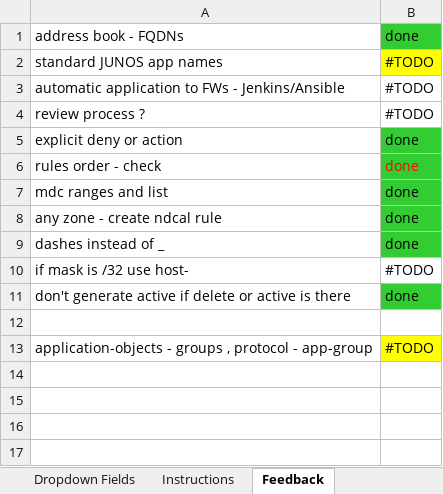
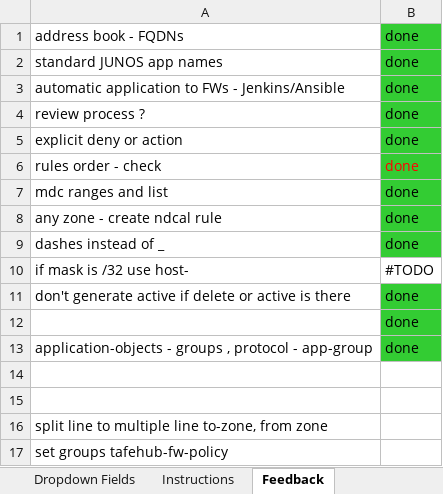
Before and after one commit to supro200/fw-rule-manager, an Excel workbook: fw_rules_test.xlsx, sheet Feedback, drawn as a sheet; values as stored, in another font and other column widths than the file's, no borders; addresses are those after the commit; the diff names each change by its address in the sheet, - before the commit and + after, or states it on an @@ line.

Commit message:
Updated test XLS file

```diff
--- a/fw_rules_test.xlsx (sheet Feedback)
+++ b/fw_rules_test.xlsx (sheet Feedback)
-B2:B4: #TODO
+B2:B4: done
-B2 fill: #FFFF00
+B2 fill: #33CC33
-B3:B4 fill: none
+B3:B4 fill: #33CC33
+row 12:  | done
+row 13: application-objects - groups , protocol - app-group | done
-row 15: application-objects - groups , protocol - app-group | #TODO
+row 15: (empty)
-B15 fill: #FFFF00
+B15 fill: none
+row 16: split line to multiple line to-zone, from zone
+row 17: set groups tafehub-fw-policy
```
